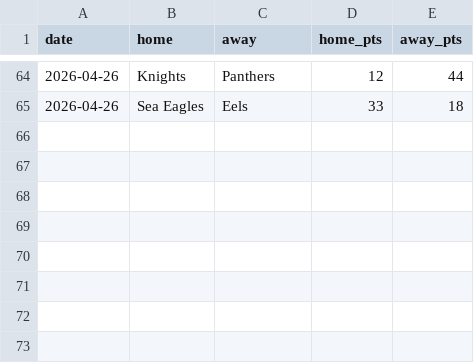
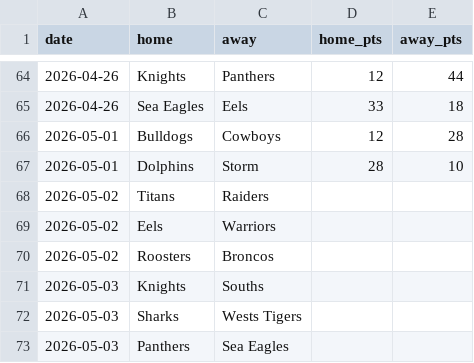
Before and after one commit to Rossdavo/nrl-ai-predictor, a CSV file: results_2026.csv, drawn as a sheet; only a part is shown, gaps mark what is left out; the diff names each change by its address in the sheet, - before the commit and + after, or states it on an @@ line.

Commit message:
Update results_2026.csv

```diff
--- a/results_2026.csv
+++ b/results_2026.csv
+row 66: 2026-05-01 | Bulldogs | Cowboys | 12 | 28
+row 67: 2026-05-01 | Dolphins | Storm | 28 | 10
+row 68: 2026-05-02 | Titans | Raiders
+row 69: 2026-05-02 | Eels | Warriors
+row 70: 2026-05-02 | Roosters | Broncos
+row 71: 2026-05-03 | Knights | Souths
+row 72: 2026-05-03 | Sharks | Wests Tigers
+row 73: 2026-05-03 | Panthers | Sea Eagles
```
